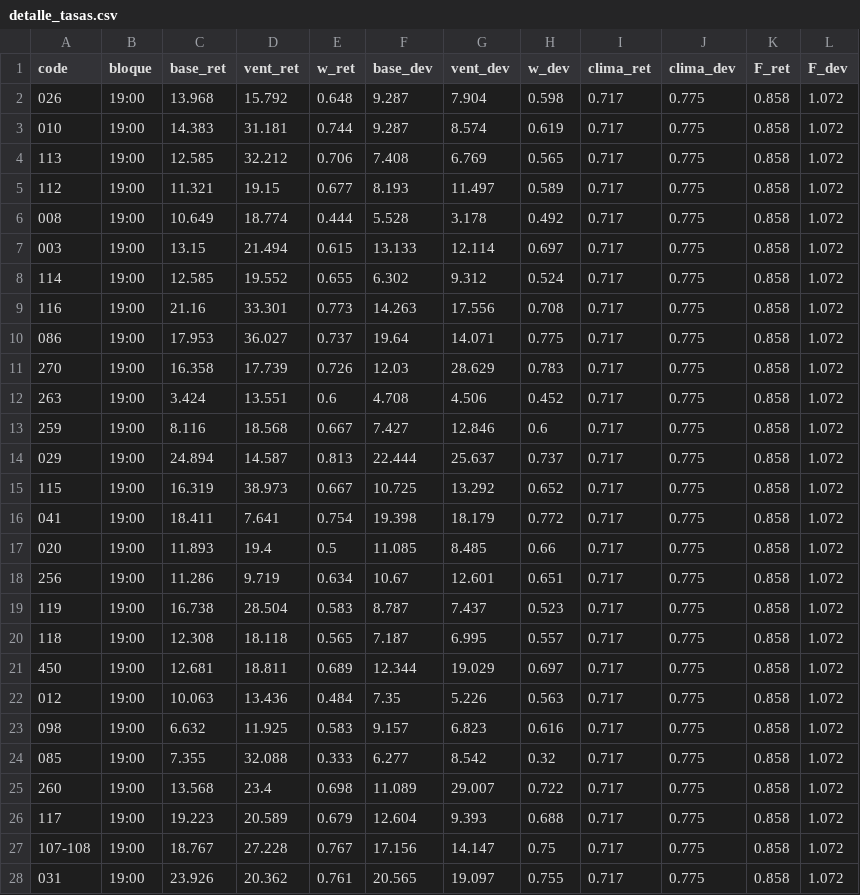
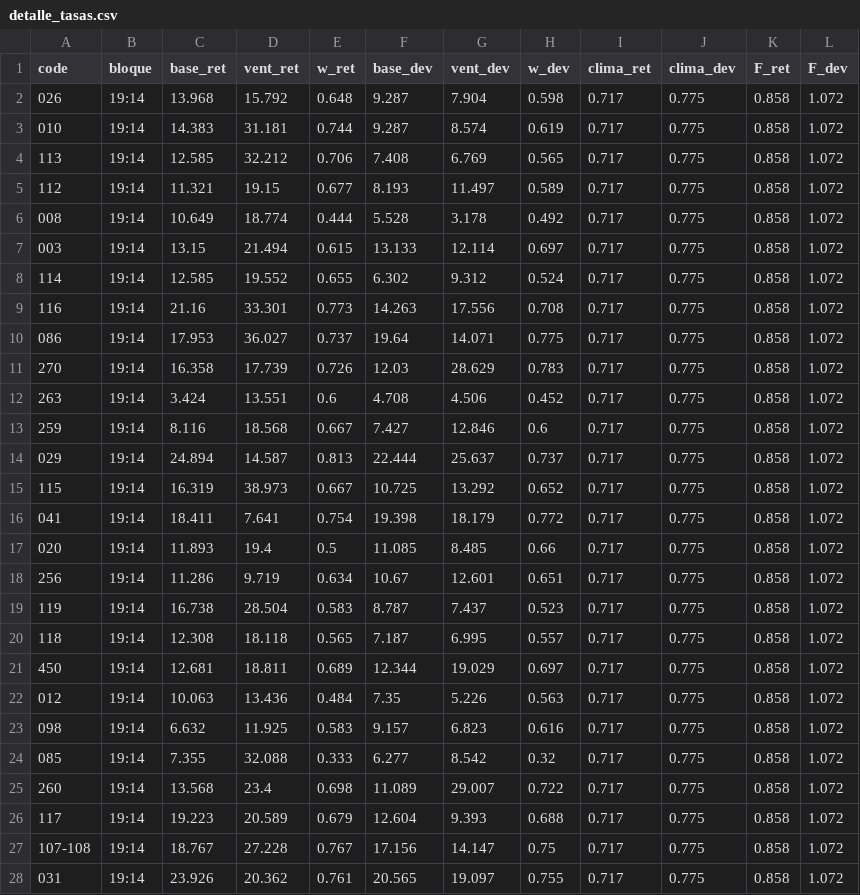
Before and after one commit to ignaburger68-hub/ecobici-gemelo, a CSV file: gemelo_vivo/ultimo/detalle_tasas.csv, drawn as a sheet; only a part is shown; the diff covers the shown part only.

```diff
--- a/gemelo_vivo/ultimo/detalle_tasas.csv
+++ b/gemelo_vivo/ultimo/detalle_tasas.csv
@@ -1,28 +1,28 @@
 code,bloque,base_ret,vent_ret,w_ret,base_dev,vent_dev,w_dev,clima_ret,clima_dev,F_ret,F_dev
-026,19:00,13.968,15.792,0.648,9.287,7.904,0.598,0.717,0.775,0.858,1.072
-010,19:00,14.383,31.181,0.744,9.287,8.574,0.619,0.717,0.775,0.858,1.072
-113,19:00,12.585,32.212,0.706,7.408,6.769,0.565,0.717,0.775,0.858,1.072
-112,19:00,11.321,19.15,0.677,8.193,11.497,0.589,0.717,0.775,0.858,1.072
-008,19:00,10.649,18.774,0.444,5.528,3.178,0.492,0.717,0.775,0.858,1.072
-003,19:00,13.15,21.494,0.615,13.133,12.114,0.697,0.717,0.775,0.858,1.072
-114,19:00,12.585,19.552,0.655,6.302,9.312,0.524,0.717,0.775,0.858,1.072
-116,19:00,21.16,33.301,0.773,14.263,17.556,0.708,0.717,0.775,0.858,1.072
-086,19:00,17.953,36.027,0.737,19.64,14.071,0.775,0.717,0.775,0.858,1.072
-270,19:00,16.358,17.739,0.726,12.03,28.629,0.783,0.717,0.775,0.858,1.072
-263,19:00,3.424,13.551,0.6,4.708,4.506,0.452,0.717,0.775,0.858,1.072
-259,19:00,8.116,18.568,0.667,7.427,12.846,0.6,0.717,0.775,0.858,1.072
-029,19:00,24.894,14.587,0.813,22.444,25.637,0.737,0.717,0.775,0.858,1.072
-115,19:00,16.319,38.973,0.667,10.725,13.292,0.652,0.717,0.775,0.858,1.072
-041,19:00,18.411,7.641,0.754,19.398,18.179,0.772,0.717,0.775,0.858,1.072
-020,19:00,11.893,19.4,0.5,11.085,8.485,0.66,0.717,0.775,0.858,1.072
-256,19:00,11.286,9.719,0.634,10.67,12.601,0.651,0.717,0.775,0.858,1.072
-119,19:00,16.738,28.504,0.583,8.787,7.437,0.523,0.717,0.775,0.858,1.072
-118,19:00,12.308,18.118,0.565,7.187,6.995,0.557,0.717,0.775,0.858,1.072
-450,19:00,12.681,18.811,0.689,12.344,19.029,0.697,0.717,0.775,0.858,1.072
-012,19:00,10.063,13.436,0.484,7.35,5.226,0.563,0.717,0.775,0.858,1.072
-098,19:00,6.632,11.925,0.583,9.157,6.823,0.616,0.717,0.775,0.858,1.072
-085,19:00,7.355,32.088,0.333,6.277,8.542,0.32,0.717,0.775,0.858,1.072
-260,19:00,13.568,23.4,0.698,11.089,29.007,0.722,0.717,0.775,0.858,1.072
-117,19:00,19.223,20.589,0.679,12.604,9.393,0.688,0.717,0.775,0.858,1.072
-107-108,19:00,18.767,27.228,0.767,17.156,14.147,0.75,0.717,0.775,0.858,1.072
-031,19:00,23.926,20.362,0.761,20.565,19.097,0.755,0.717,0.775,0.858,1.072
+026,19:14,13.968,15.792,0.648,9.287,7.904,0.598,0.717,0.775,0.858,1.072
+010,19:14,14.383,31.181,0.744,9.287,8.574,0.619,0.717,0.775,0.858,1.072
+113,19:14,12.585,32.212,0.706,7.408,6.769,0.565,0.717,0.775,0.858,1.072
+112,19:14,11.321,19.15,0.677,8.193,11.497,0.589,0.717,0.775,0.858,1.072
+008,19:14,10.649,18.774,0.444,5.528,3.178,0.492,0.717,0.775,0.858,1.072
+003,19:14,13.15,21.494,0.615,13.133,12.114,0.697,0.717,0.775,0.858,1.072
+114,19:14,12.585,19.552,0.655,6.302,9.312,0.524,0.717,0.775,0.858,1.072
+116,19:14,21.16,33.301,0.773,14.263,17.556,0.708,0.717,0.775,0.858,1.072
+086,19:14,17.953,36.027,0.737,19.64,14.071,0.775,0.717,0.775,0.858,1.072
+270,19:14,16.358,17.739,0.726,12.03,28.629,0.783,0.717,0.775,0.858,1.072
+263,19:14,3.424,13.551,0.6,4.708,4.506,0.452,0.717,0.775,0.858,1.072
+259,19:14,8.116,18.568,0.667,7.427,12.846,0.6,0.717,0.775,0.858,1.072
+029,19:14,24.894,14.587,0.813,22.444,25.637,0.737,0.717,0.775,0.858,1.072
+115,19:14,16.319,38.973,0.667,10.725,13.292,0.652,0.717,0.775,0.858,1.072
+041,19:14,18.411,7.641,0.754,19.398,18.179,0.772,0.717,0.775,0.858,1.072
+020,19:14,11.893,19.4,0.5,11.085,8.485,0.66,0.717,0.775,0.858,1.072
+256,19:14,11.286,9.719,0.634,10.67,12.601,0.651,0.717,0.775,0.858,1.072
+119,19:14,16.738,28.504,0.583,8.787,7.437,0.523,0.717,0.775,0.858,1.072
+118,19:14,12.308,18.118,0.565,7.187,6.995,0.557,0.717,0.775,0.858,1.072
+450,19:14,12.681,18.811,0.689,12.344,19.029,0.697,0.717,0.775,0.858,1.072
+012,19:14,10.063,13.436,0.484,7.35,5.226,0.563,0.717,0.775,0.858,1.072
+098,19:14,6.632,11.925,0.583,9.157,6.823,0.616,0.717,0.775,0.858,1.072
+085,19:14,7.355,32.088,0.333,6.277,8.542,0.32,0.717,0.775,0.858,1.072
+260,19:14,13.568,23.4,0.698,11.089,29.007,0.722,0.717,0.775,0.858,1.072
+117,19:14,19.223,20.589,0.679,12.604,9.393,0.688,0.717,0.775,0.858,1.072
+107-108,19:14,18.767,27.228,0.767,17.156,14.147,0.75,0.717,0.775,0.858,1.072
+031,19:14,23.926,20.362,0.761,20.565,19.097,0.755,0.717,0.775,0.858,1.072
```
Also changed, not shown: 93 edited cells elsewhere in this file, gemelo_vivo/evaluaciones.csv, gemelo_vivo/resumen_vivo.csv, 10 other files.
